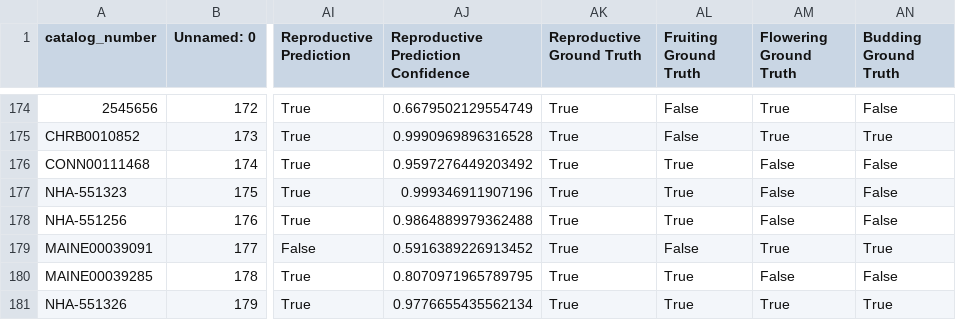
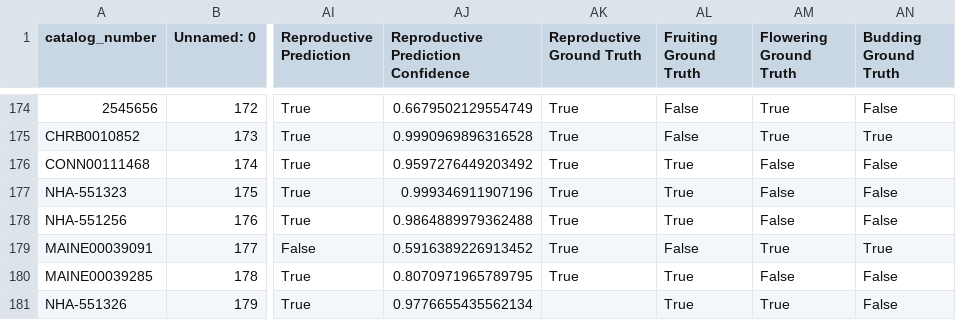
Before and after one commit to auchtopus/YTFC-image-inspection-utility, a CSV file: data/filter_master/02_09_2021_scoring.csv, drawn as a sheet; only a part is shown, gaps mark what is left out; the diff names each change by its address in the sheet, - before the commit and + after, or states it on an @@ line.

```diff
--- a/data/filter_master/02_09_2021_scoring.csv
+++ b/data/filter_master/02_09_2021_scoring.csv
-AK181 (Reproductive Ground Truth): True
+AK181 (Reproductive Ground Truth): (empty)
-AN181 (Budding Ground Truth): True
+AN181 (Budding Ground Truth): False
```
Also changed, not shown: 2 other files.
